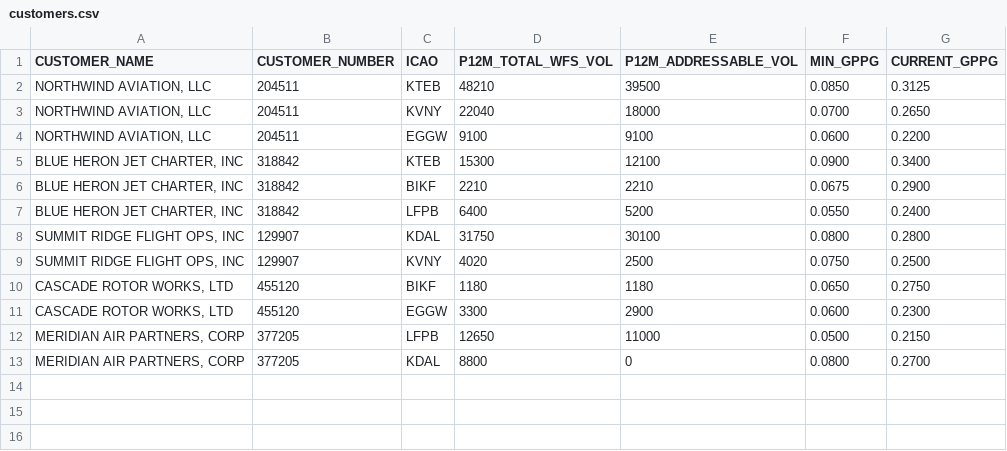
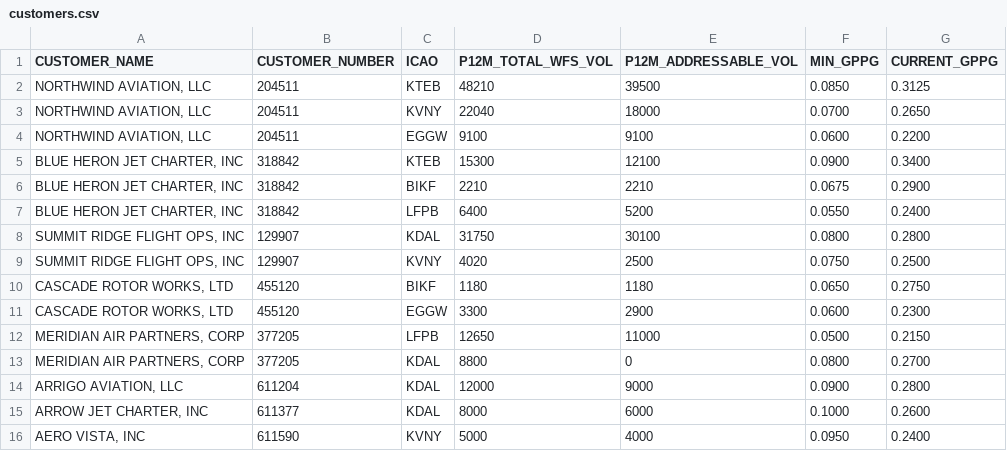
Before and after one commit to artyfartymarty/Voice-2-Decisions, a CSV file: reference/customers.csv, drawn as a sheet.

```diff
--- a/reference/customers.csv
+++ b/reference/customers.csv
@@ -13 +13,4 @@ CUSTOMER_NAME,CUSTOMER_NUMBER,ICAO,P12M_TOTAL_WFS_VOL,P12M_ADDRESSABLE_VOL,MIN_G
 "MERIDIAN AIR PARTNERS, CORP",377205,KDAL,8800,0,0.0800,0.2700
+"ARRIGO AVIATION, LLC",611204,KDAL,12000,9000,0.0900,0.2800
+"ARROW JET CHARTER, INC",611377,KDAL,8000,6000,0.1000,0.2600
+"AERO VISTA, INC",611590,KVNY,5000,4000,0.0950,0.2400
```
Also changed, not shown: 6 other files.
